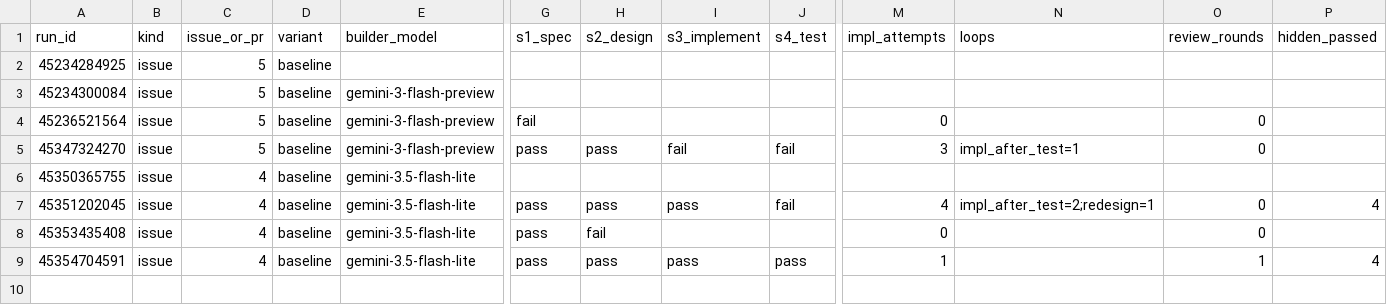
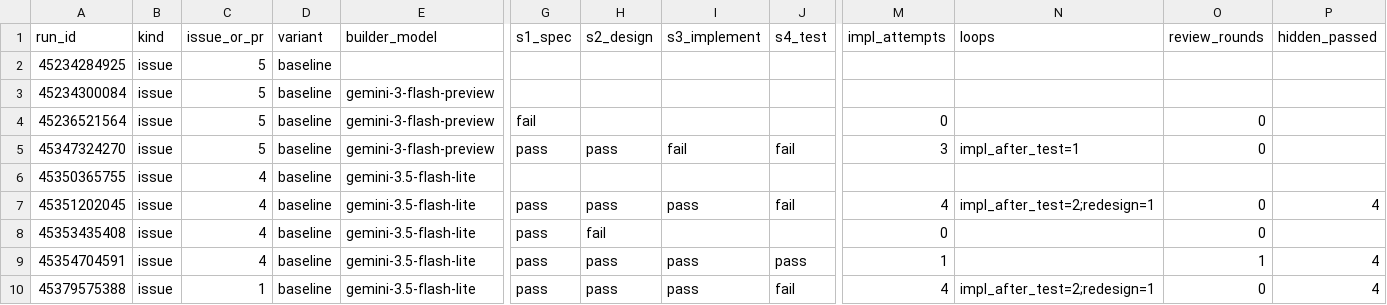
Before and after one commit to QasimANaik/autose-a3, a CSV file: results/results.csv, drawn as a sheet; only a part is shown, gaps mark what is left out; rows hold the shown columns only; the diff names each change by its address in the sheet, - before the commit and + after, or states it on an @@ line.

```diff
--- a/results/results.csv
+++ b/results/results.csv
+row 10: 45379575388 | issue | 1 | baseline | gemini-3.5-flash-lite | pass | pass | pass | fail | 4 | impl_after_test=2;redesign=1 | 0 | 4
```
Also changed, not shown: 6 other files.
